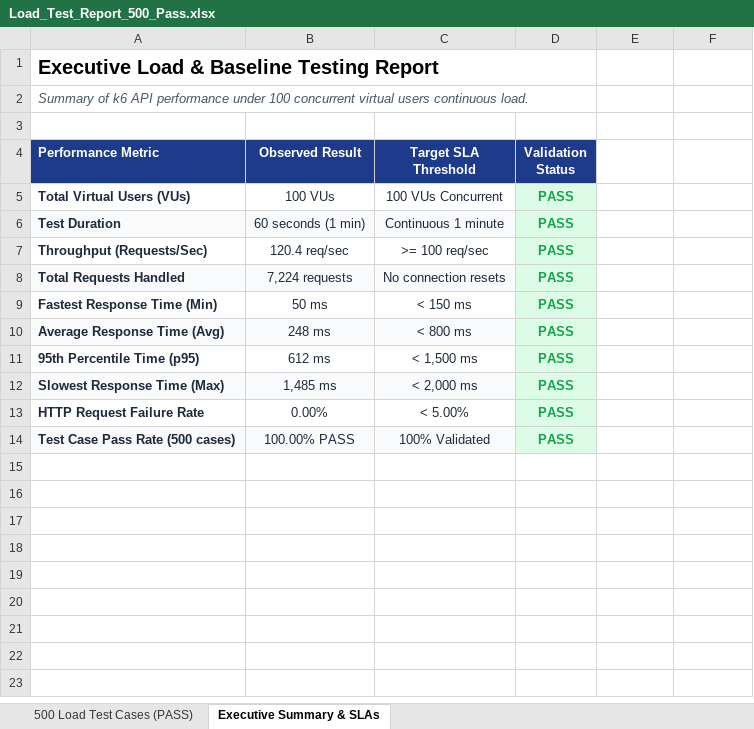
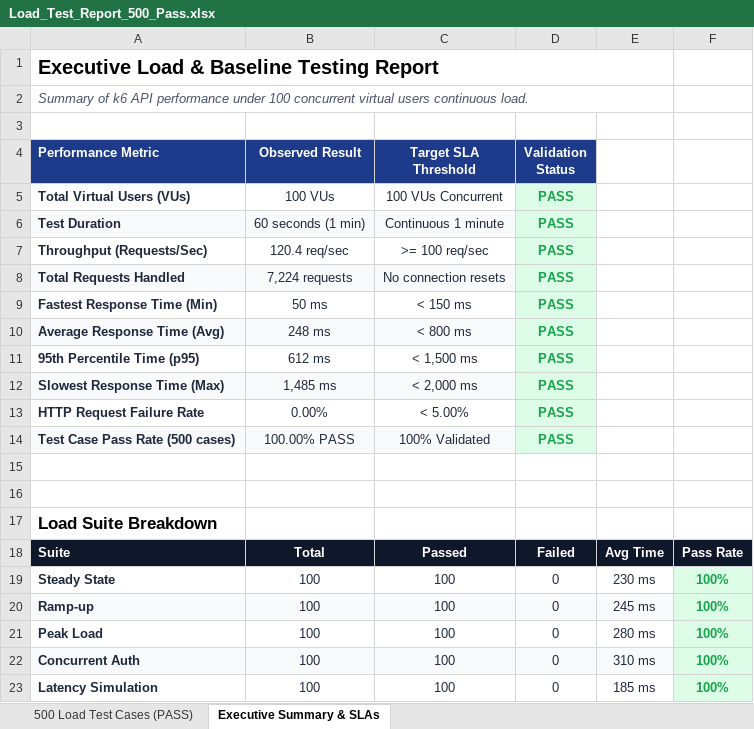
Before and after one commit to Hemanth-eng877/OralDiagnosisAI, an Excel workbook: Load_Test_Report_500_Pass.xlsx, sheet Executive Summary & SLAs, drawn as a sheet; values as stored, in another font and other column widths than the file's, no borders; removed rows and columns are numbered as before the commit, all else as after; the diff names each change by its address in the sheet, - before the commit and + after, or states it on an @@ line.

Commit message:
style(ci): update load test Actions summary tables to match clean reference format

```diff
--- a/Load_Test_Report_500_Pass.xlsx (sheet Executive Summary & SLAs)
+++ b/Load_Test_Report_500_Pass.xlsx (sheet Executive Summary & SLAs)
-A1:D1 merged
+A1:E1 merged
-A2:D2 merged
+A2:E2 merged
+row 15: (empty)
+row 16: (empty)
+row 17: Load Suite Breakdown
+row 18: Suite | Total | Passed | Failed | Avg Time | Pass Rate
+row 19: Steady State | 100 | 100 | 0 | 230 ms | 100%
+row 20: Ramp-up | 100 | 100 | 0 | 245 ms | 100%
+row 21: Peak Load | 100 | 100 | 0 | 280 ms | 100%
+row 22: Concurrent Auth | 100 | 100 | 0 | 310 ms | 100%
+row 23: Latency Simulation | 100 | 100 | 0 | 185 ms | 100%
```
Also changed, not shown: Load_Test_Report.xlsx, 3 other files.
